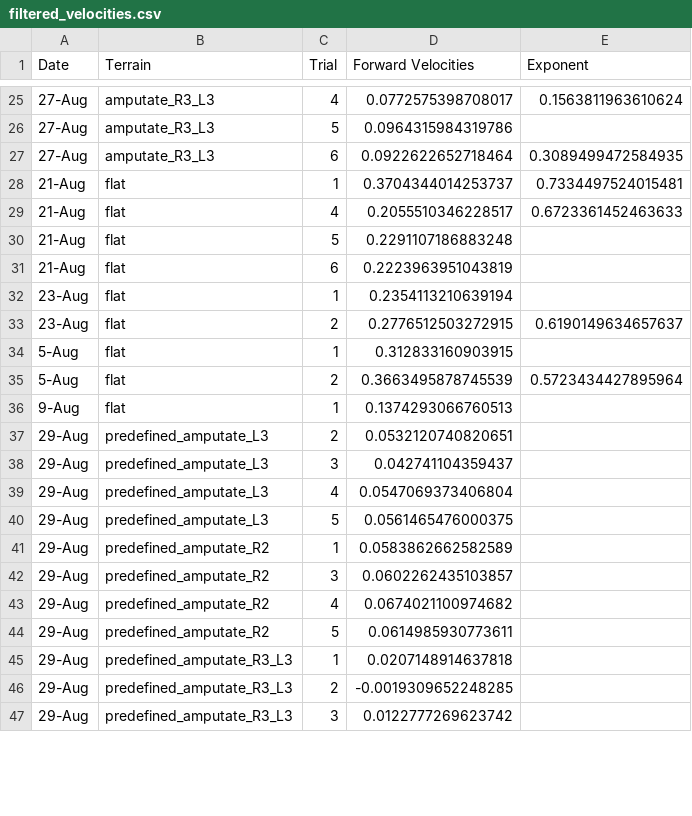
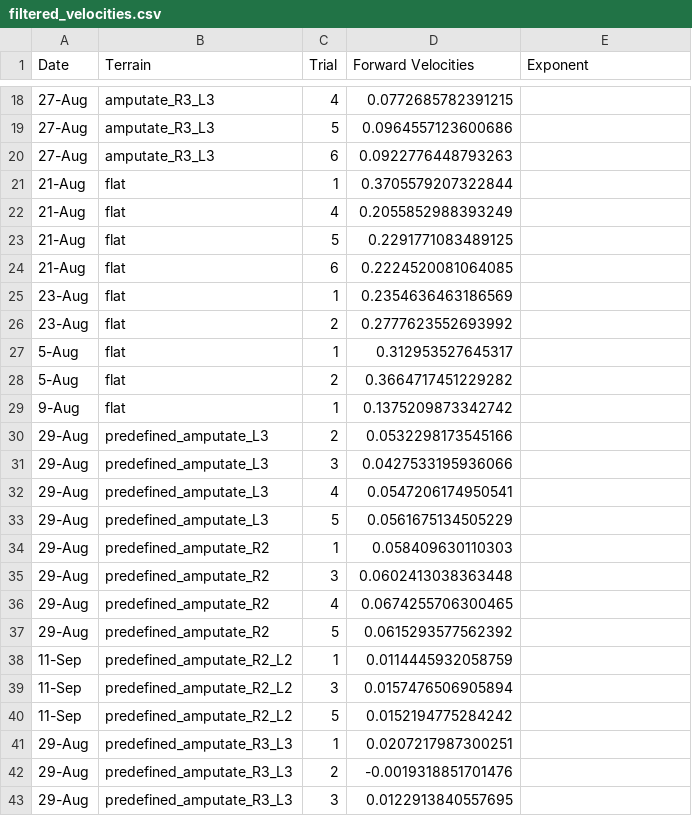
Before and after one commit to Zedonkay/ishayu_metrics, a CSV file: velocity_metric/sheets/filtered_velocities.csv, drawn as a sheet; only a part is shown, gaps mark what is left out; the diff covers the shown part only.

```diff
--- a/velocity_metric/sheets/filtered_velocities.csv
+++ b/velocity_metric/sheets/filtered_velocities.csv
@@ -25,23 +18,26 @@ Date,Terrain,Trial,Forward Velocities,Exponent
-27-Aug,amputate_R3_L3,4,0.0772575398708017,0.1563811963610624
-27-Aug,amputate_R3_L3,5,0.0964315984319786,
-27-Aug,amputate_R3_L3,6,0.0922622652718464,0.3089499472584935
-21-Aug,flat,1,0.3704344014253737,0.7334497524015481
-21-Aug,flat,4,0.2055510346228517,0.6723361452463633
-21-Aug,flat,5,0.2291107186883248,
-21-Aug,flat,6,0.2223963951043819,
-23-Aug,flat,1,0.2354113210639194,
-23-Aug,flat,2,0.2776512503272915,0.6190149634657637
-5-Aug,flat,1,0.312833160903915,
-5-Aug,flat,2,0.3663495878745539,0.5723434427895964
-9-Aug,flat,1,0.1374293066760513,
-29-Aug,predefined_amputate_L3,2,0.0532120740820651,
-29-Aug,predefined_amputate_L3,3,0.042741104359437,
-29-Aug,predefined_amputate_L3,4,0.0547069373406804,
-29-Aug,predefined_amputate_L3,5,0.0561465476000375,
-29-Aug,predefined_amputate_R2,1,0.0583862662582589,
-29-Aug,predefined_amputate_R2,3,0.0602262435103857,
-29-Aug,predefined_amputate_R2,4,0.0674021100974682,
-29-Aug,predefined_amputate_R2,5,0.0614985930773611,
-29-Aug,predefined_amputate_R3_L3,1,0.0207148914637818,
-29-Aug,predefined_amputate_R3_L3,2,-0.0019309652248285,
-29-Aug,predefined_amputate_R3_L3,3,0.0122777269623742,
+27-Aug,amputate_R3_L3,4,0.0772685782391215,
+27-Aug,amputate_R3_L3,5,0.0964557123600686,
+27-Aug,amputate_R3_L3,6,0.0922776448793263,
+21-Aug,flat,1,0.3705579207322844,
+21-Aug,flat,4,0.2055852988393249,
+21-Aug,flat,5,0.2291771083489125,
+21-Aug,flat,6,0.2224520081064085,
+23-Aug,flat,1,0.2354636463186569,
+23-Aug,flat,2,0.2777623552693992,
+5-Aug,flat,1,0.312953527645317,
+5-Aug,flat,2,0.3664717451229282,
+9-Aug,flat,1,0.1375209873342742,
+29-Aug,predefined_amputate_L3,2,0.0532298173545166,
+29-Aug,predefined_amputate_L3,3,0.0427533195936066,
+29-Aug,predefined_amputate_L3,4,0.0547206174950541,
+29-Aug,predefined_amputate_L3,5,0.0561675134505229,
+29-Aug,predefined_amputate_R2,1,0.058409630110303,
+29-Aug,predefined_amputate_R2,3,0.0602413038363448,
+29-Aug,predefined_amputate_R2,4,0.0674255706300465,
+29-Aug,predefined_amputate_R2,5,0.0615293577562392,
+11-Sep,predefined_amputate_R2_L2,1,0.0114445932058759,
+11-Sep,predefined_amputate_R2_L2,3,0.0157476506905894,
+11-Sep,predefined_amputate_R2_L2,5,0.0152194775284242,
+29-Aug,predefined_amputate_R3_L3,1,0.0207217987300251,
+29-Aug,predefined_amputate_R3_L3,2,-0.0019318851701476,
+29-Aug,predefined_amputate_R3_L3,3,0.0122913840557695,
```
Also changed, not shown: 7 removed rows and 45 edited cells elsewhere in this file, velocity_metric/sheets/velocities_table.csv, 38 other files.
